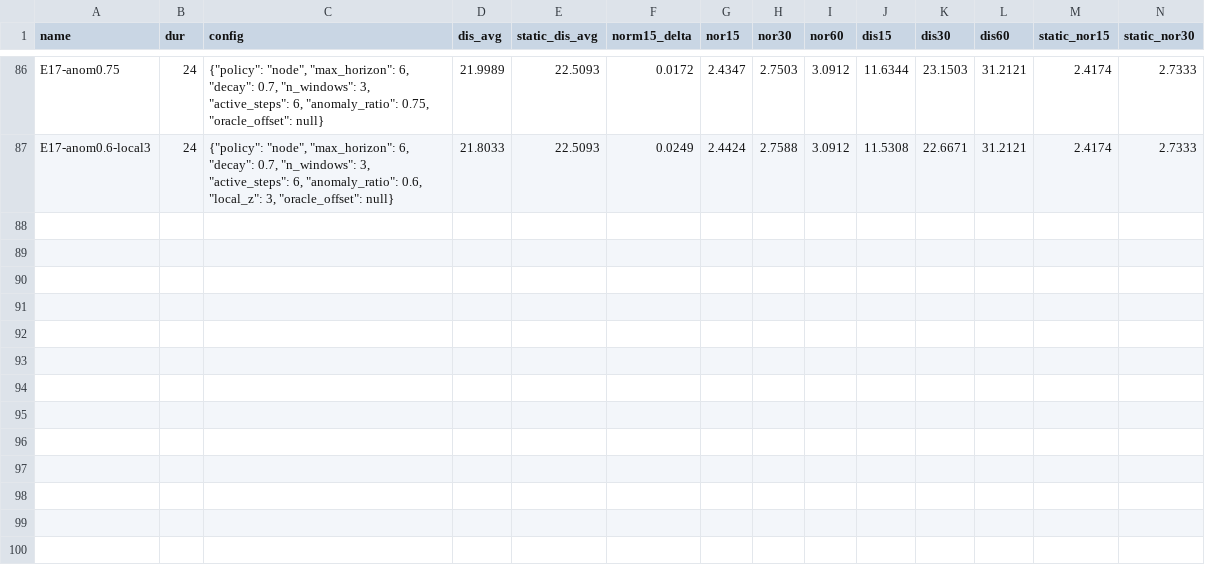
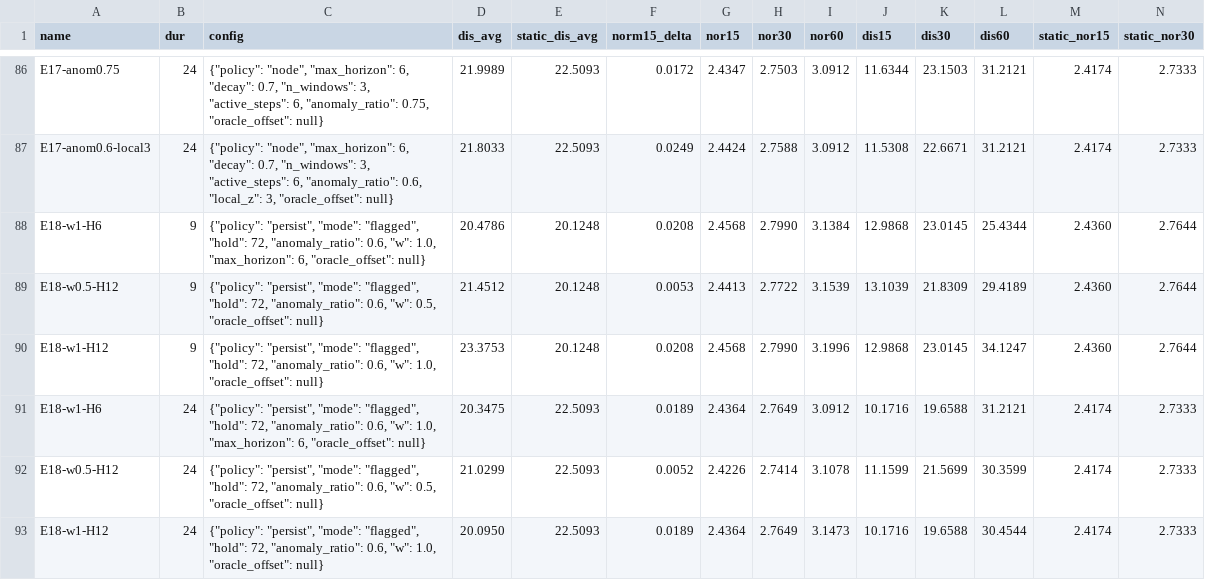
Before and after one commit to emircabalak/adaptive-traffic-forecasting, a CSV file: results/tuning.csv, drawn as a sheet; only a part is shown, gaps mark what is left out; rows hold the shown columns only; the diff names each change by its address in the sheet, - before the commit and + after, or states it on an @@ line.

```diff
--- a/results/tuning.csv
+++ b/results/tuning.csv
+row 88: E18-w1-H6 | 9 | {"policy": "persist", "mode": "flagged", "hold": 72, "anomaly_ratio": 0.6, "w": 1.0, "max_horizon": 6, "oracle_offset": null} | 20.4786 | 20.1248 | 0.0208 | 2.4568 | 2.7990 | 3.1384 | 12.9868 | 23.0145 | 25.4344 | 2.4360 | 2.7644
+row 89: E18-w0.5-H12 | 9 | {"policy": "persist", "mode": "flagged", "hold": 72, "anomaly_ratio": 0.6, "w": 0.5, "oracle_offset": null} | 21.4512 | 20.1248 | 0.0053 | 2.4413 | 2.7722 | 3.1539 | 13.1039 | 21.8309 | 29.4189 | 2.4360 | 2.7644
+row 90: E18-w1-H12 | 9 | {"policy": "persist", "mode": "flagged", "hold": 72, "anomaly_ratio": 0.6, "w": 1.0, "oracle_offset": null} | 23.3753 | 20.1248 | 0.0208 | 2.4568 | 2.7990 | 3.1996 | 12.9868 | 23.0145 | 34.1247 | 2.4360 | 2.7644
+row 91: E18-w1-H6 | 24 | {"policy": "persist", "mode": "flagged", "hold": 72, "anomaly_ratio": 0.6, "w": 1.0, "max_horizon": 6, "oracle_offset": null} | 20.3475 | 22.5093 | 0.0189 | 2.4364 | 2.7649 | 3.0912 | 10.1716 | 19.6588 | 31.2121 | 2.4174 | 2.7333
+row 92: E18-w0.5-H12 | 24 | {"policy": "persist", "mode": "flagged", "hold": 72, "anomaly_ratio": 0.6, "w": 0.5, "oracle_offset": null} | 21.0299 | 22.5093 | 0.0052 | 2.4226 | 2.7414 | 3.1078 | 11.1599 | 21.5699 | 30.3599 | 2.4174 | 2.7333
+row 93: E18-w1-H12 | 24 | {"policy": "persist", "mode": "flagged", "hold": 72, "anomaly_ratio": 0.6, "w": 1.0, "oracle_offset": null} | 20.0950 | 22.5093 | 0.0189 | 2.4364 | 2.7649 | 3.1473 | 10.1716 | 19.6588 | 30.4544 | 2.4174 | 2.7333
```
Also changed, not shown: 4 other files.
